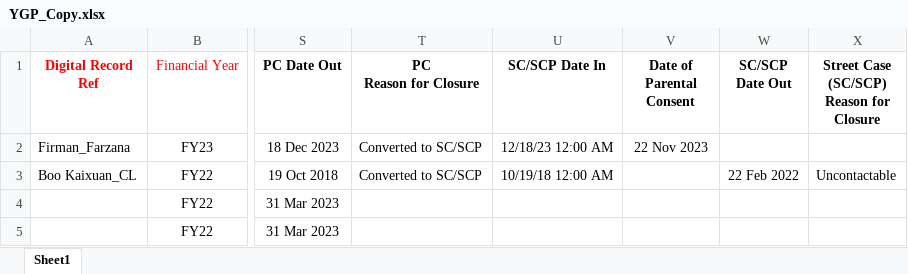
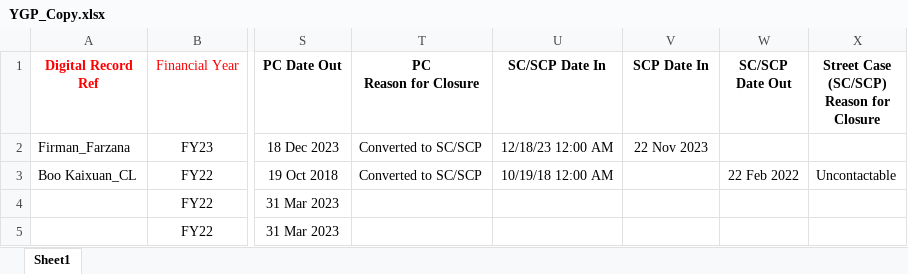
Before and after one commit to hengjiaming/data-streamlit, an Excel workbook: data/YGP_Copy.xlsx, sheet Sheet1, drawn as a sheet; only a part is shown, gaps mark what is left out; values as stored, in another font and other column widths than the file's, no borders; conditional formats and table styles not drawn; the diff names each change by its address in the sheet, - before the commit and + after, or states it on an @@ line.

Commit message:
Change Date of Parental Consent to SCP Date In

```diff
--- a/data/YGP_Copy.xlsx (sheet Sheet1)
+++ b/data/YGP_Copy.xlsx (sheet Sheet1)
-V1: Date of Parental Consent
+V1: SCP Date In
```
Also changed, not shown: 3 other files.
